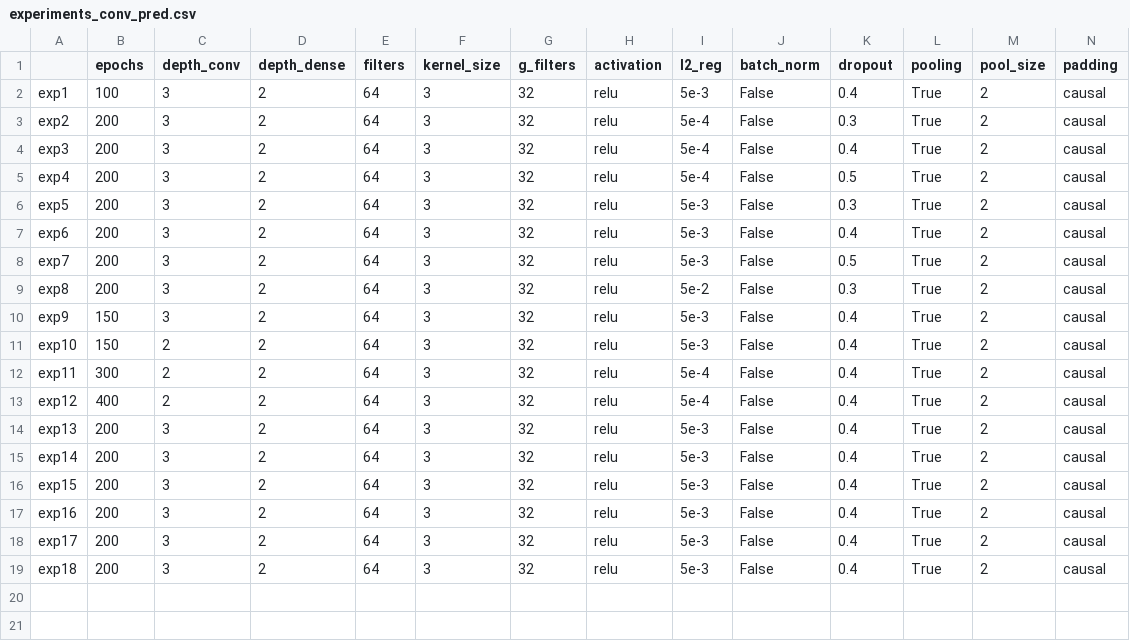
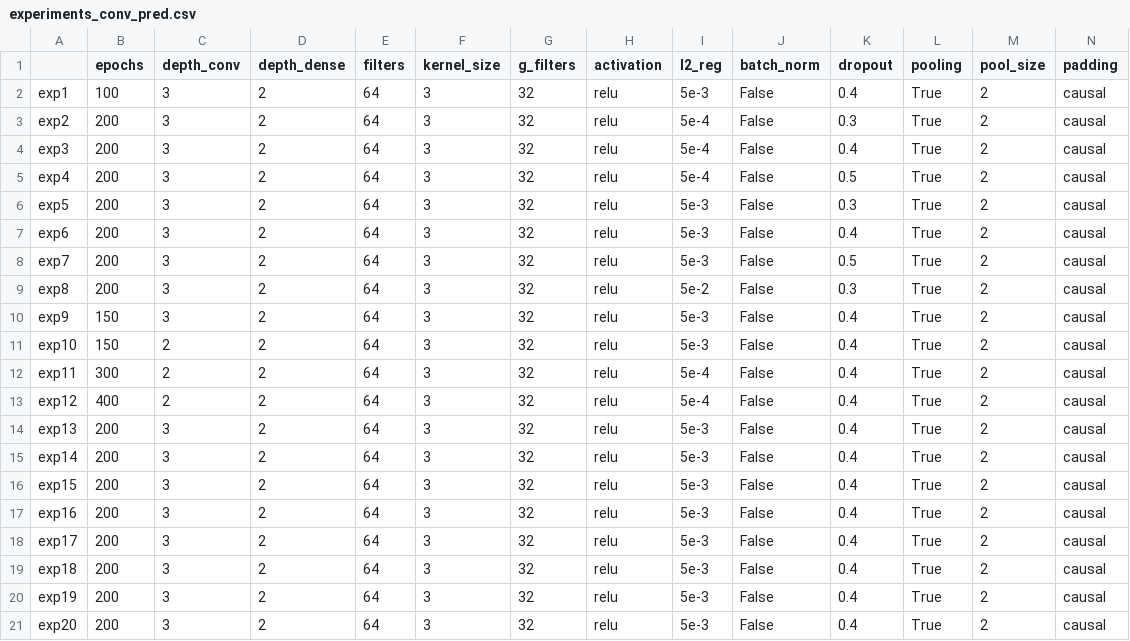
Before and after one commit to AlessiaRuggeri30/epileptic-seizure-prediction, a CSV file: graph-based_dl/convolutional/experiments_conv_pred.csv, drawn as a sheet; only a part is shown; rows hold the shown columns only; the diff names each change by its address in the sheet, - before the commit and + after, or states it on an @@ line.

Commit message:
Added graph lstm results

```diff
--- a/graph-based_dl/convolutional/experiments_conv_pred.csv
+++ b/graph-based_dl/convolutional/experiments_conv_pred.csv
+row 20: exp19 | 200 | 3 | 2 | 64 | 3 | 32 | relu | 5e-3 | False | 0.4 | True | 2 | causal
+row 21: exp20 | 200 | 3 | 2 | 64 | 3 | 32 | relu | 5e-3 | False | 0.4 | True | 2 | causal
```
Also changed, not shown: 7 other files.
